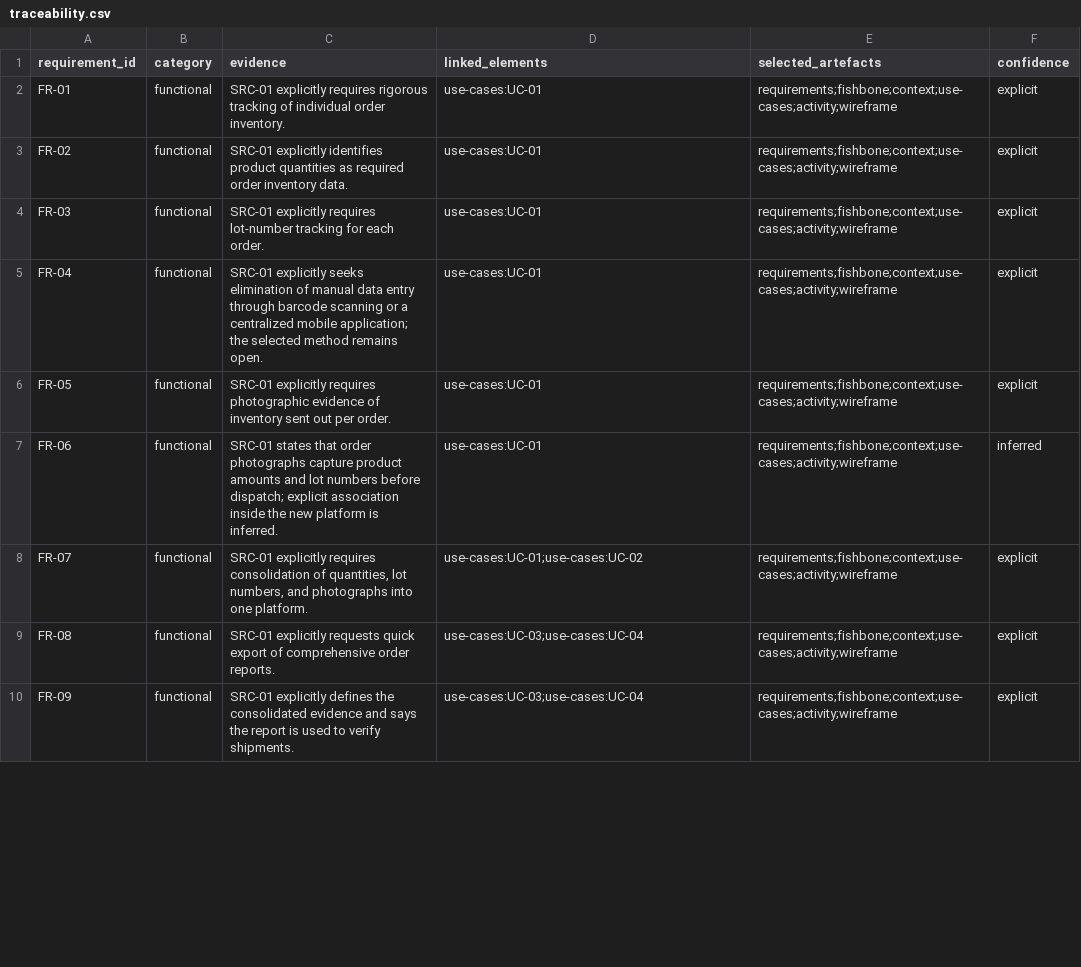
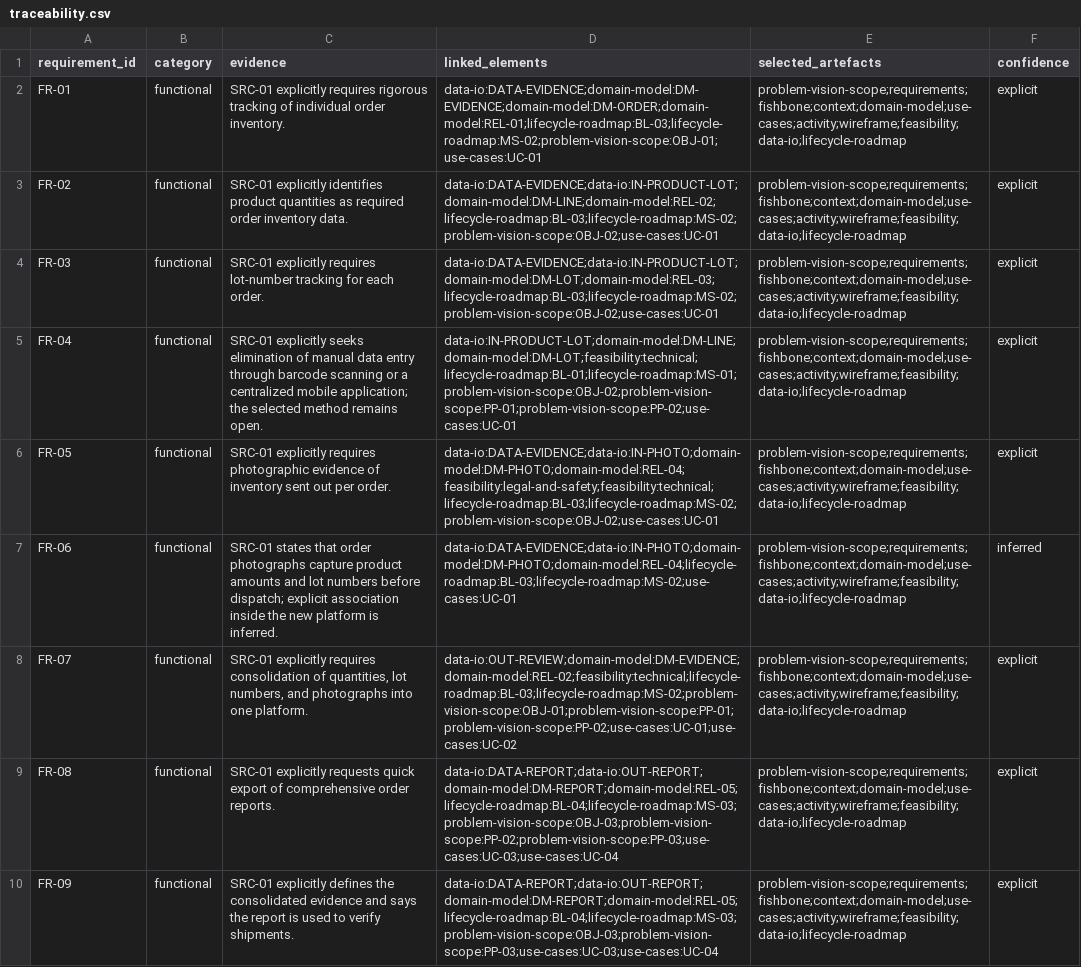
Before and after one commit to yue-witness/Requirements-Workbench, a CSV file: test-cases/chemical-warehouse-order-verification/generated/traceability.csv, drawn as a sheet; only a part is shown; the diff covers the shown part only; the diff names each change by its address in the sheet, - before the commit and + after, or states it on an @@ line.

Commit message:
Expand chemical warehouse test case to all modules

```diff
--- a/test-cases/chemical-warehouse-order-verification/generated/traceability.csv
+++ b/test-cases/chemical-warehouse-order-verification/generated/traceability.csv
-D2 (linked_elements): use-cases:UC-01
+D2 (linked_elements): data-io:DATA-EVIDENCE;domain-model:DM-EVIDENCE;domain-model:DM-ORDER;domain-model:REL-01;lifecycle-roadmap:BL-03;lifecycle-roadmap:MS-02;problem-vision-scope:OBJ-01;use-cases:UC-01
-E2:E10 (selected_artefacts): requirements;fishbone;context;use-cases;activity;wireframe
+E2:E10 (selected_artefacts): problem-vision-scope;requirements;fishbone;context;domain-model;use-cases;activity;wireframe;feasibility;data-io;lifecycle-roadmap
-D3 (linked_elements): use-cases:UC-01
+D3 (linked_elements): data-io:DATA-EVIDENCE;data-io:IN-PRODUCT-LOT;domain-model:DM-LINE;domain-model:REL-02;lifecycle-roadmap:BL-03;lifecycle-roadmap:MS-02;problem-vision-scope:OBJ-02;use-cases:UC-01
-D4 (linked_elements): use-cases:UC-01
+D4 (linked_elements): data-io:DATA-EVIDENCE;data-io:IN-PRODUCT-LOT;domain-model:DM-LOT;domain-model:REL-03;lifecycle-roadmap:BL-03;lifecycle-roadmap:MS-02;problem-vision-scope:OBJ-02;use-cases:UC-01
-D5 (linked_elements): use-cases:UC-01
+D5 (linked_elements): data-io:IN-PRODUCT-LOT;domain-model:DM-LINE;domain-model:DM-LOT;feasibility:technical;lifecycle-roadmap:BL-01;lifecycle-roadmap:MS-01;problem-vision-scope:OBJ-02;problem-vision-scope:PP-01;problem-vision-scope:PP-02;use-cases:UC-01
-D6 (linked_elements): use-cases:UC-01
+D6 (linked_elements): data-io:DATA-EVIDENCE;data-io:IN-PHOTO;domain-model:DM-PHOTO;domain-model:REL-04;feasibility:legal-and-safety;feasibility:technical;lifecycle-roadmap:BL-03;lifecycle-roadmap:MS-02;problem-vision-scope:OBJ-02;use-cases:UC-01
-D7 (linked_elements): use-cases:UC-01
+D7 (linked_elements): data-io:DATA-EVIDENCE;data-io:IN-PHOTO;domain-model:DM-PHOTO;domain-model:REL-04;lifecycle-roadmap:BL-03;lifecycle-roadmap:MS-02;use-cases:UC-01
-D8 (linked_elements): use-cases:UC-01;use-cases:UC-02
+D8 (linked_elements): data-io:OUT-REVIEW;domain-model:DM-EVIDENCE;domain-model:REL-02;feasibility:technical;lifecycle-roadmap:BL-03;lifecycle-roadmap:MS-02;problem-vision-scope:OBJ-01;problem-vision-scope:PP-01;problem-vision-scope:PP-02;use-cases:UC-01;use-cases:UC-02
-D9 (linked_elements): use-cases:UC-03;use-cases:UC-04
+D9 (linked_elements): data-io:DATA-REPORT;data-io:OUT-REPORT;domain-model:DM-REPORT;domain-model:REL-05;lifecycle-roadmap:BL-04;lifecycle-roadmap:MS-03;problem-vision-scope:OBJ-03;problem-vision-scope:PP-02;problem-vision-scope:PP-03;use-cases:UC-03;use-cases:UC-04
-D10 (linked_elements): use-cases:UC-03;use-cases:UC-04
+D10 (linked_elements): data-io:DATA-REPORT;data-io:OUT-REPORT;domain-model:DM-REPORT;domain-model:REL-05;lifecycle-roadmap:BL-04;lifecycle-roadmap:MS-03;problem-vision-scope:OBJ-03;problem-vision-scope:PP-03;use-cases:UC-03;use-cases:UC-04
```
Also changed, not shown: 18 edited cells elsewhere in this file, 13 other files.
